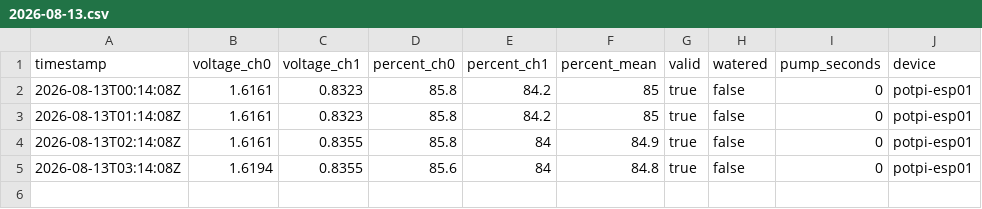
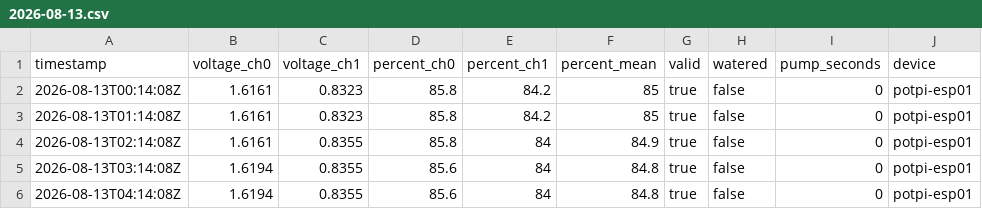
Before and after one commit to PhilWicke/potpi, a CSV file: data/2026-08-13.csv, drawn as a sheet.

```diff
--- a/data/2026-08-13.csv
+++ b/data/2026-08-13.csv
@@ -5 +5,2 @@ timestamp,voltage_ch0,voltage_ch1,percent_ch0,percent_ch1,percent_mean,valid,wat
 2026-08-13T03:14:08Z,1.6194,0.8355,85.6,84,84.8,true,false,0,potpi-esp01
+2026-08-13T04:14:08Z,1.6194,0.8355,85.6,84,84.8,true,false,0,potpi-esp01
```
